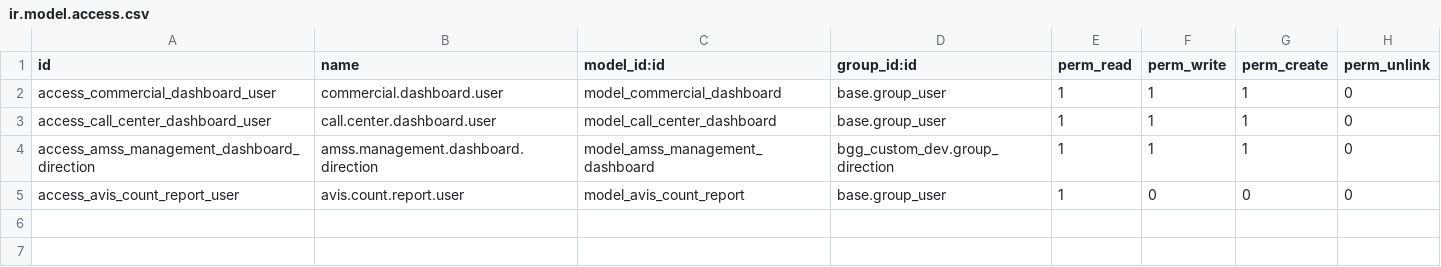
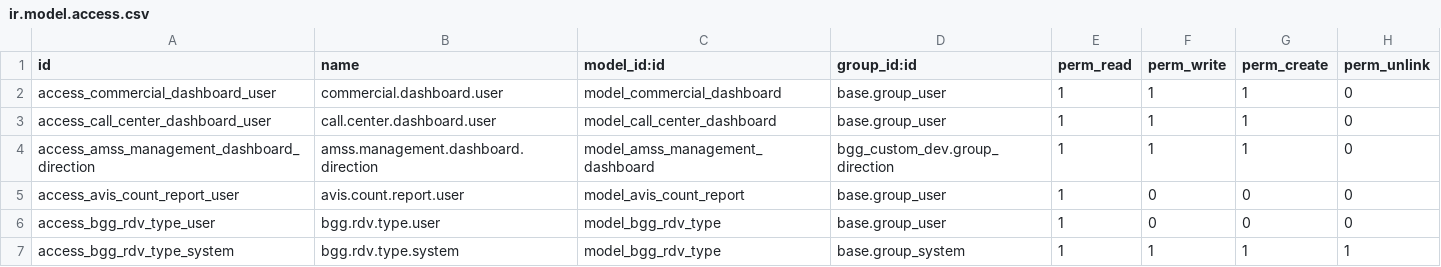
Before and after one commit to mohammed-ibenayad/belgogreen, a CSV file: bgg_custom_dev/security/ir.model.access.csv, drawn as a sheet.

```diff
--- a/bgg_custom_dev/security/ir.model.access.csv
+++ b/bgg_custom_dev/security/ir.model.access.csv
@@ -5 +5,3 @@ access_amss_management_dashboard_direction,amss.management.dashboard.direction,m
 access_avis_count_report_user,avis.count.report.user,model_avis_count_report,base.group_user,1,0,0,0
+access_bgg_rdv_type_user,bgg.rdv.type.user,model_bgg_rdv_type,base.group_user,1,0,0,0
+access_bgg_rdv_type_system,bgg.rdv.type.system,model_bgg_rdv_type,base.group_system,1,1,1,1
```
Also changed, not shown: 31 other files.
